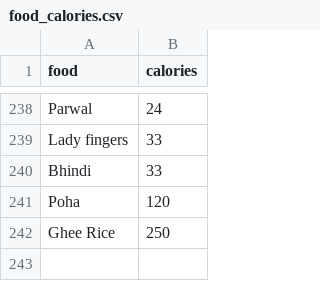
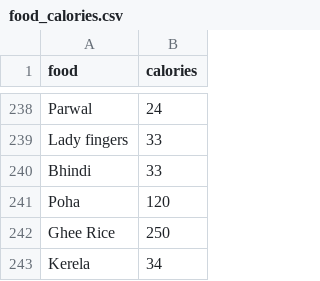
Before and after one commit to Devs7026/HealthCare, a CSV file: healthcare_diet_app/frontend/healthify/public/food_calories.csv, drawn as a sheet; only a part is shown, gaps mark what is left out.

Commit message:
Fixed Calories tab

```diff
--- a/healthcare_diet_app/frontend/healthify/public/food_calories.csv
+++ b/healthcare_diet_app/frontend/healthify/public/food_calories.csv
@@ -242 +242,2 @@ Poha, 120
 Ghee Rice, 250
+Kerela, 34
```
Also changed, not shown: 1 other file.
